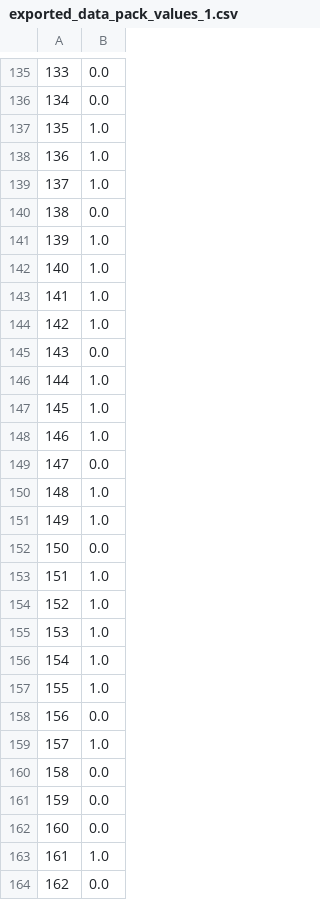
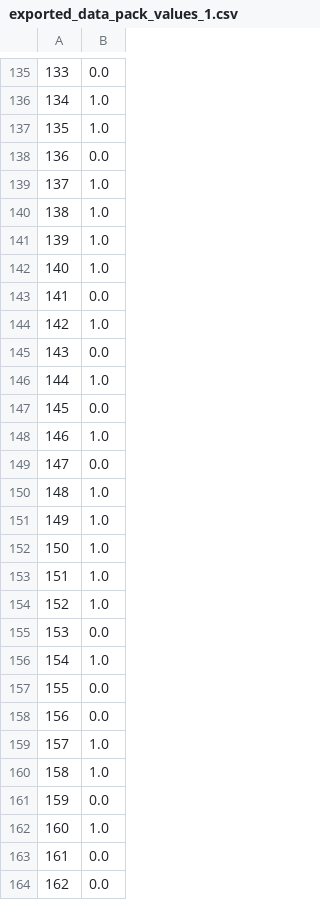
Before and after one commit to jimtete/MachineLearning, a CSV file: Perceptron/Example 1/exported_data_pack_values_1.csv, drawn as a sheet; only a part is shown, gaps mark what is left out; the diff covers the shown part only.

```diff
--- a/Perceptron/Example 1/exported_data_pack_values_1.csv
+++ b/Perceptron/Example 1/exported_data_pack_values_1.csv
@@ -135,10 +135,10 @@
 133,0.0
-134,0.0
+134,1.0
 135,1.0
-136,1.0
+136,0.0
 137,1.0
-138,0.0
+138,1.0
 139,1.0
 140,1.0
-141,1.0
+141,0.0
 142,1.0
@@ -146,3 +146,3 @@
 144,1.0
-145,1.0
+145,0.0
 146,1.0
@@ -151,14 +151,14 @@
 149,1.0
-150,0.0
+150,1.0
 151,1.0
 152,1.0
-153,1.0
+153,0.0
 154,1.0
-155,1.0
+155,0.0
 156,0.0
 157,1.0
-158,0.0
+158,1.0
 159,0.0
-160,0.0
-161,1.0
+160,1.0
+161,0.0
 162,0.0
```
Also changed, not shown: 91 edited cells elsewhere in this file, Perceptron/Example 1/exported_data_pack_1.csv, 5 other files.
